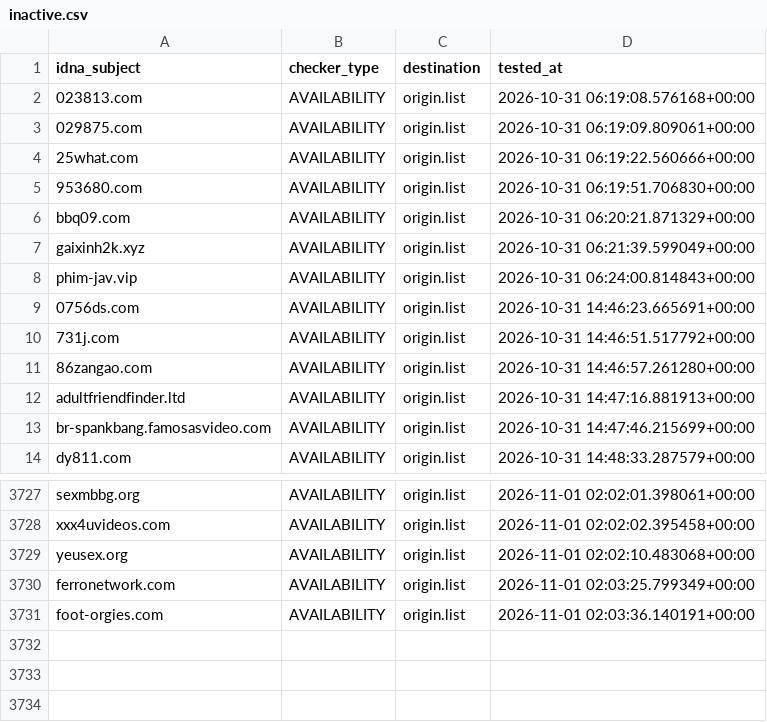
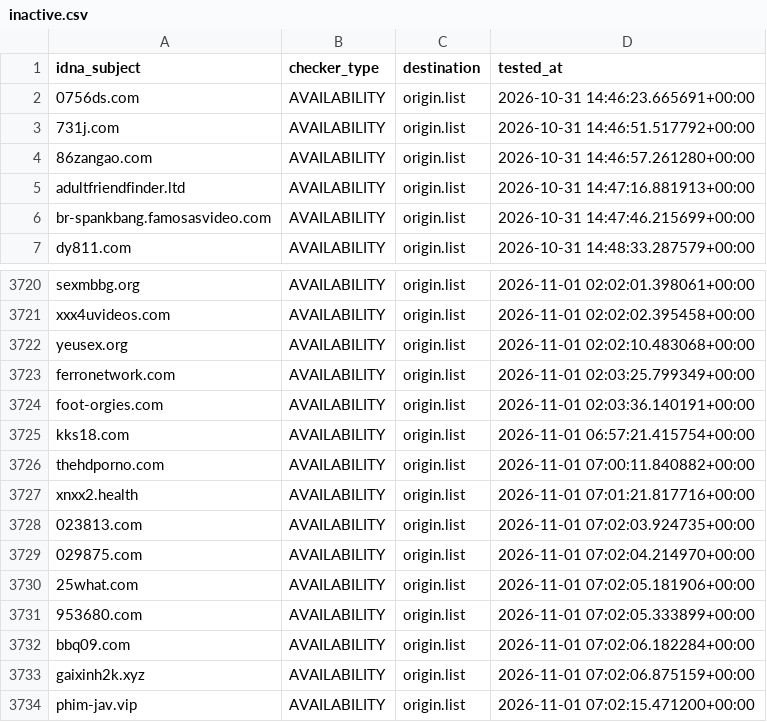
Before and after one commit to bigdargon/hostsVN-adult-dead-hosts, a CSV file: .pyfunceble/inactive.csv, drawn as a sheet; only a part is shown, gaps mark what is left out.

```diff
--- a/.pyfunceble/inactive.csv
+++ b/.pyfunceble/inactive.csv
@@ -1,9 +1,2 @@
 idna_subject,checker_type,destination,tested_at
-023813.com,AVAILABILITY,origin.list,2026-10-31 06:19:08.576168+00:00
-029875.com,AVAILABILITY,origin.list,2026-10-31 06:19:09.809061+00:00
-25what.com,AVAILABILITY,origin.list,2026-10-31 06:19:22.560666+00:00
-953680.com,AVAILABILITY,origin.list,2026-10-31 06:19:51.706830+00:00
-bbq09.com,AVAILABILITY,origin.list,2026-10-31 06:20:21.871329+00:00
-gaixinh2k.xyz,AVAILABILITY,origin.list,2026-10-31 06:21:39.599049+00:00
-phim-jav.vip,AVAILABILITY,origin.list,2026-10-31 06:24:00.814843+00:00
 0756ds.com,AVAILABILITY,origin.list,2026-10-31 14:46:23.665691+00:00
@@ -3731 +3724,11 @@ ferronetwork.com,AVAILABILITY,origin.list,2026-11-01 02:03:25.799349+00:00
 foot-orgies.com,AVAILABILITY,origin.list,2026-11-01 02:03:36.140191+00:00
+kks18.com,AVAILABILITY,origin.list,2026-11-01 06:57:21.415754+00:00
+thehdporno.com,AVAILABILITY,origin.list,2026-11-01 07:00:11.840882+00:00
+xnxx2.health,AVAILABILITY,origin.list,2026-11-01 07:01:21.817716+00:00
+023813.com,AVAILABILITY,origin.list,2026-11-01 07:02:03.924735+00:00
+029875.com,AVAILABILITY,origin.list,2026-11-01 07:02:04.214970+00:00
+25what.com,AVAILABILITY,origin.list,2026-11-01 07:02:05.181906+00:00
+953680.com,AVAILABILITY,origin.list,2026-11-01 07:02:05.333899+00:00
+bbq09.com,AVAILABILITY,origin.list,2026-11-01 07:02:06.182284+00:00
+gaixinh2k.xyz,AVAILABILITY,origin.list,2026-11-01 07:02:06.875159+00:00
+phim-jav.vip,AVAILABILITY,origin.list,2026-11-01 07:02:15.471200+00:00
```
Also changed, not shown: 16 other files.
